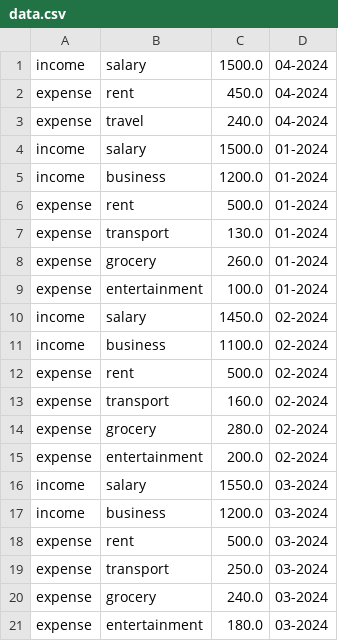
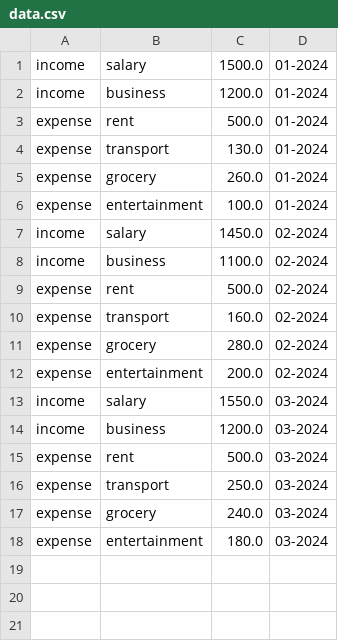
Before and after one commit to s-naveen-123/expense-tracker, a CSV file: data.csv, drawn as a sheet; the diff names each change by its address in the sheet, - before the commit and + after, or states it on an @@ line.

```diff
--- a/data.csv
+++ b/data.csv
-row 1: income | salary | 1500.0 | 04-2024
-row 2: expense | rent | 450.0 | 04-2024
-row 3: expense | travel | 240.0 | 04-2024
```
Also changed, not shown: 7 other files.
